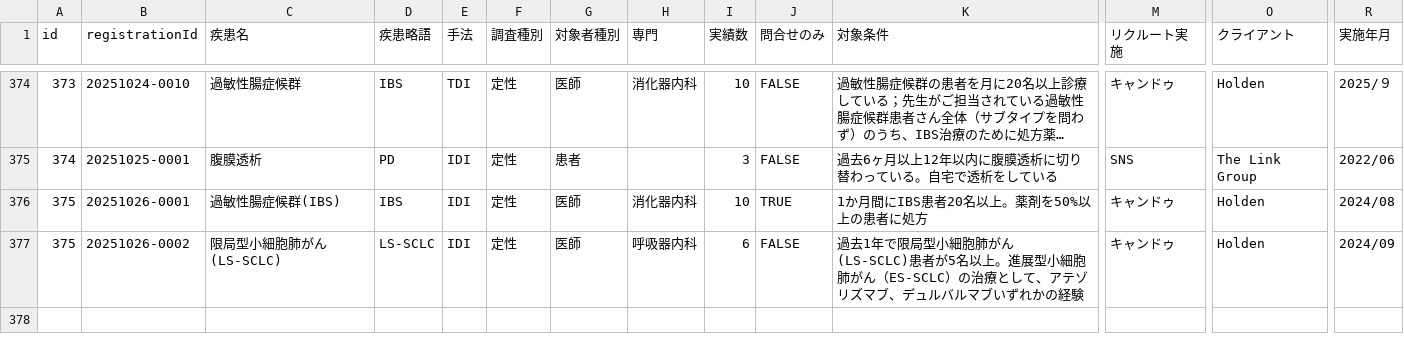
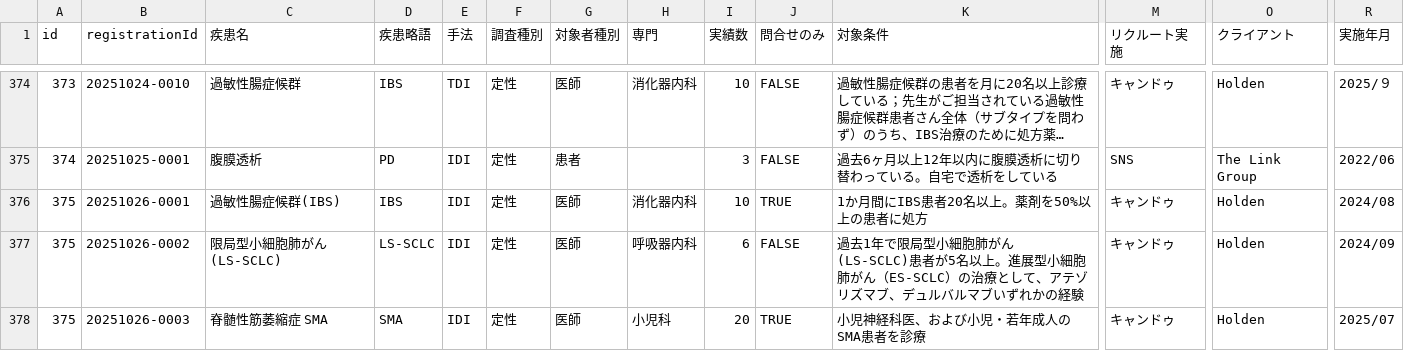
Before and after one commit to Yoshi-Seed/global, a CSV file: project-tracker/seed_planning_data.csv, drawn as a sheet; only a part is shown, gaps mark what is left out; long unchanged cells end in …; rows hold the shown columns only; the diff names each change by its address in the sheet, - before the commit and + after, or states it on an @@ line.

Commit message:
Add project: 脊髄性筋萎縮症　SMA

```diff
--- a/project-tracker/seed_planning_data.csv
+++ b/project-tracker/seed_planning_data.csv
+row 378: 375 | 20251026-0003 | 脊髄性筋萎縮症 SMA | SMA | IDI | 定性 | 医師 | 小児科 | 20 | TRUE | 小児神経科医、および小児・若年成人のSMA患者を診療 | キャンドゥ | Holden | 2025/07
```
